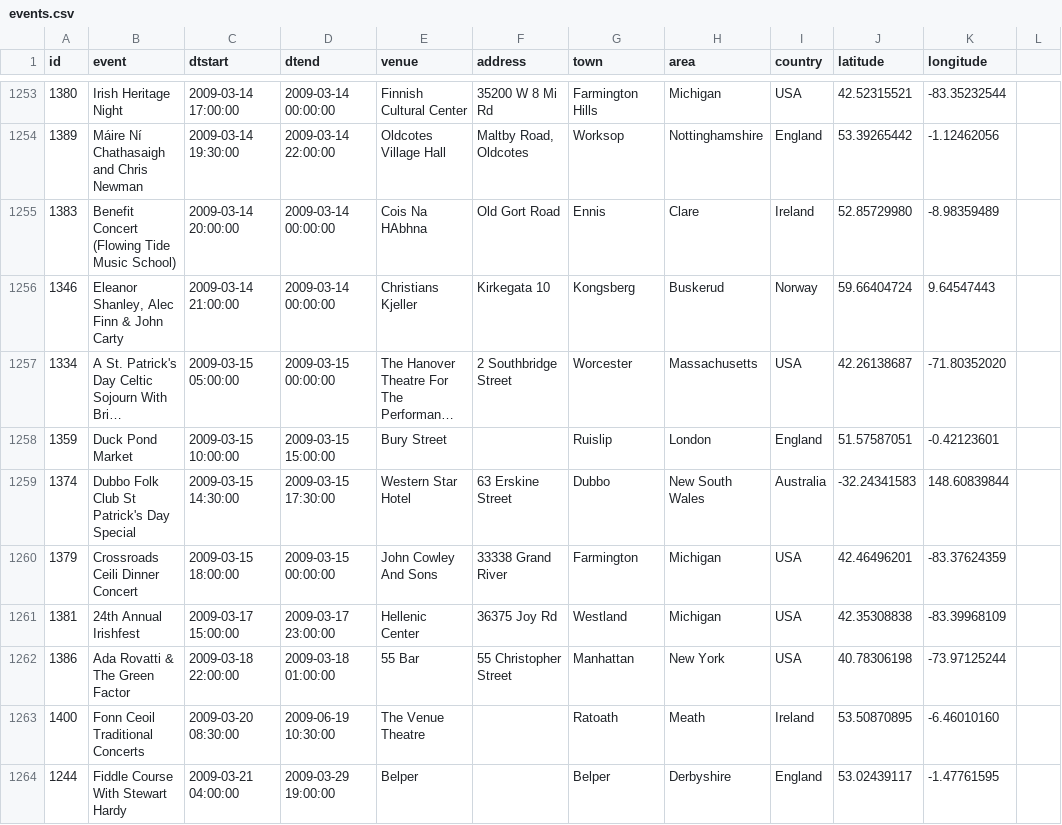
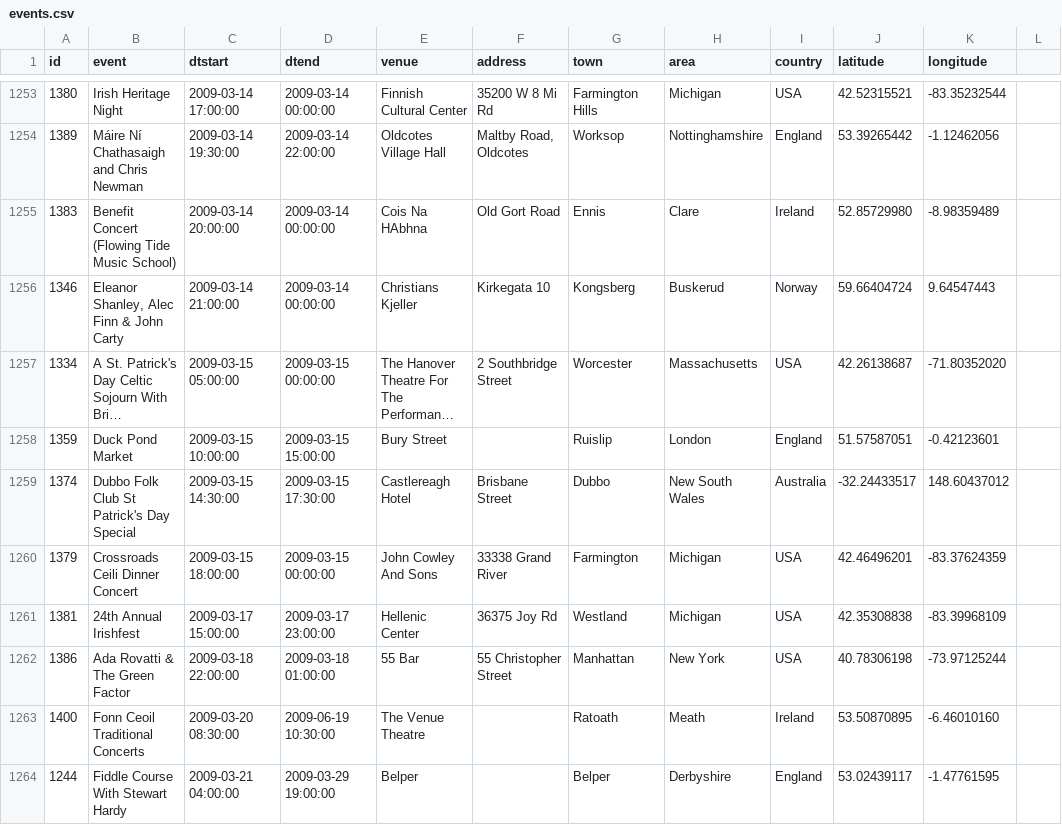
Before and after one commit to adactio/TheSession-data, a CSV file: csv/events.csv, drawn as a sheet; only a part is shown, gaps mark what is left out; long unchanged cells end in …; the diff names each change by its address in the sheet, - before the commit and + after, or states it on an @@ line.

```diff
--- a/csv/events.csv
+++ b/csv/events.csv
-E1259 (venue): Western Star Hotel
+E1259 (venue): Castlereagh Hotel
-F1259 (address): 63 Erskine Street
+F1259 (address): Brisbane Street
-J1259 (latitude): -32.24341583
+J1259 (latitude): -32.24433517
-K1259 (longitude): 148.60839844
+K1259 (longitude): 148.60437012
```
Also changed, not shown: csv/sessions.csv, 7 other files.
